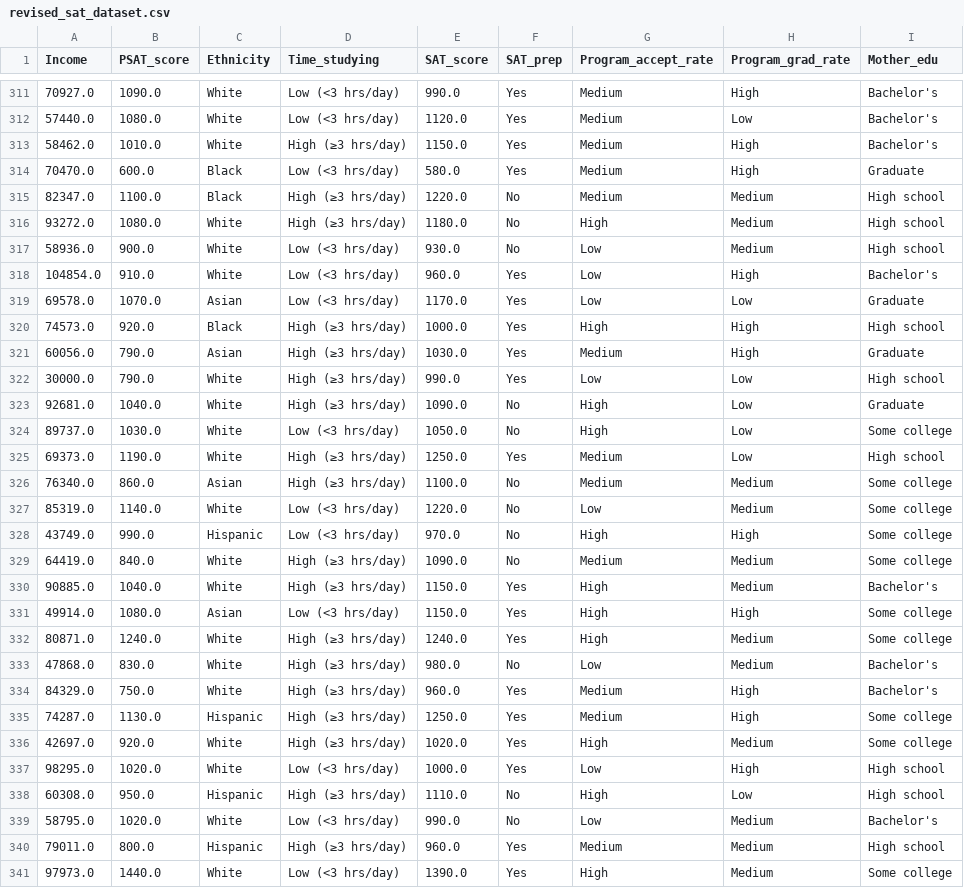
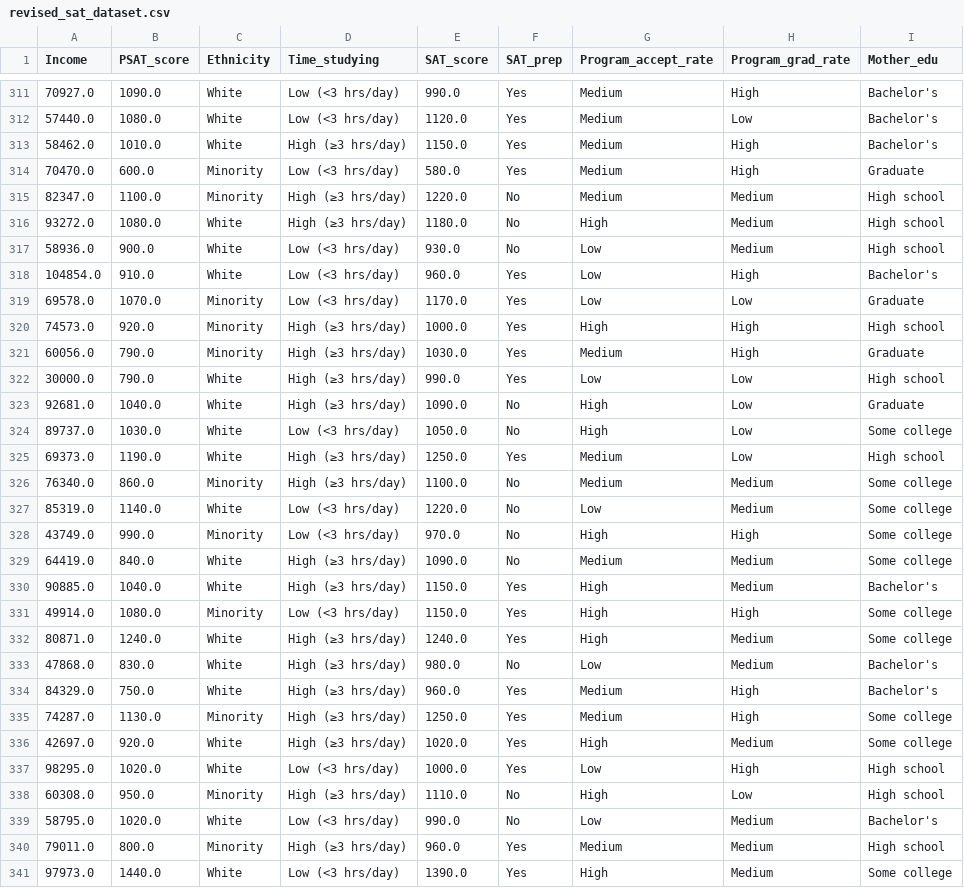
Before and after one commit to victordashuaibi/fa25_stats400_group6, a CSV file: revised_sat_dataset.csv, drawn as a sheet; only a part is shown, gaps mark what is left out; the diff covers the shown part only.

```diff
--- a/revised_sat_dataset.csv
+++ b/revised_sat_dataset.csv
@@ -313,4 +313,4 @@ Income,PSAT_score,Ethnicity,Time_studying,SAT_score,SAT_prep,Program_accept_rate
 58462.0,1010.0,White,High (≥3 hrs/day),1150.0,Yes,Medium,High,Bachelor's
-70470.0,600.0,Black,Low (<3 hrs/day),580.0,Yes,Medium,High,Graduate
-82347.0,1100.0,Black,High (≥3 hrs/day),1220.0,No,Medium,Medium,High school
+70470.0,600.0,Minority,Low (<3 hrs/day),580.0,Yes,Medium,High,Graduate
+82347.0,1100.0,Minority,High (≥3 hrs/day),1220.0,No,Medium,Medium,High school
 93272.0,1080.0,White,High (≥3 hrs/day),1180.0,No,High,Medium,High school
@@ -318,5 +318,5 @@ Income,PSAT_score,Ethnicity,Time_studying,SAT_score,SAT_prep,Program_accept_rate
 104854.0,910.0,White,Low (<3 hrs/day),960.0,Yes,Low,High,Bachelor's
-69578.0,1070.0,Asian,Low (<3 hrs/day),1170.0,Yes,Low,Low,Graduate
-74573.0,920.0,Black,High (≥3 hrs/day),1000.0,Yes,High,High,High school
-60056.0,790.0,Asian,High (≥3 hrs/day),1030.0,Yes,Medium,High,Graduate
+69578.0,1070.0,Minority,Low (<3 hrs/day),1170.0,Yes,Low,Low,Graduate
+74573.0,920.0,Minority,High (≥3 hrs/day),1000.0,Yes,High,High,High school
+60056.0,790.0,Minority,High (≥3 hrs/day),1030.0,Yes,Medium,High,Graduate
 30000.0,790.0,White,High (≥3 hrs/day),990.0,Yes,Low,Low,High school
@@ -325,8 +325,8 @@ Income,PSAT_score,Ethnicity,Time_studying,SAT_score,SAT_prep,Program_accept_rate
 69373.0,1190.0,White,High (≥3 hrs/day),1250.0,Yes,Medium,Low,High school
-76340.0,860.0,Asian,High (≥3 hrs/day),1100.0,No,Medium,Medium,Some college
+76340.0,860.0,Minority,High (≥3 hrs/day),1100.0,No,Medium,Medium,Some college
 85319.0,1140.0,White,Low (<3 hrs/day),1220.0,No,Low,Medium,Some college
-43749.0,990.0,Hispanic,Low (<3 hrs/day),970.0,No,High,High,Some college
+43749.0,990.0,Minority,Low (<3 hrs/day),970.0,No,High,High,Some college
 64419.0,840.0,White,High (≥3 hrs/day),1090.0,No,Medium,Medium,Some college
 90885.0,1040.0,White,High (≥3 hrs/day),1150.0,Yes,High,Medium,Bachelor's
-49914.0,1080.0,Asian,Low (<3 hrs/day),1150.0,Yes,High,High,Some college
+49914.0,1080.0,Minority,Low (<3 hrs/day),1150.0,Yes,High,High,Some college
 80871.0,1240.0,White,High (≥3 hrs/day),1240.0,Yes,High,Medium,Some college
@@ -334,8 +334,8 @@ Income,PSAT_score,Ethnicity,Time_studying,SAT_score,SAT_prep,Program_accept_rate
 84329.0,750.0,White,High (≥3 hrs/day),960.0,Yes,Medium,High,Bachelor's
-74287.0,1130.0,Hispanic,High (≥3 hrs/day),1250.0,Yes,Medium,High,Some college
+74287.0,1130.0,Minority,High (≥3 hrs/day),1250.0,Yes,Medium,High,Some college
 42697.0,920.0,White,High (≥3 hrs/day),1020.0,Yes,High,Medium,Some college
 98295.0,1020.0,White,Low (<3 hrs/day),1000.0,Yes,Low,High,High school
-60308.0,950.0,Hispanic,High (≥3 hrs/day),1110.0,No,High,Low,High school
+60308.0,950.0,Minority,High (≥3 hrs/day),1110.0,No,High,Low,High school
 58795.0,1020.0,White,Low (<3 hrs/day),990.0,No,Low,Medium,Bachelor's
-79011.0,800.0,Hispanic,High (≥3 hrs/day),960.0,Yes,Medium,Medium,High school
+79011.0,800.0,Minority,High (≥3 hrs/day),960.0,Yes,Medium,Medium,High school
 97973.0,1440.0,White,Low (<3 hrs/day),1390.0,Yes,High,Medium,Some college
```
Also changed, not shown: 184 edited cells elsewhere in this file.
